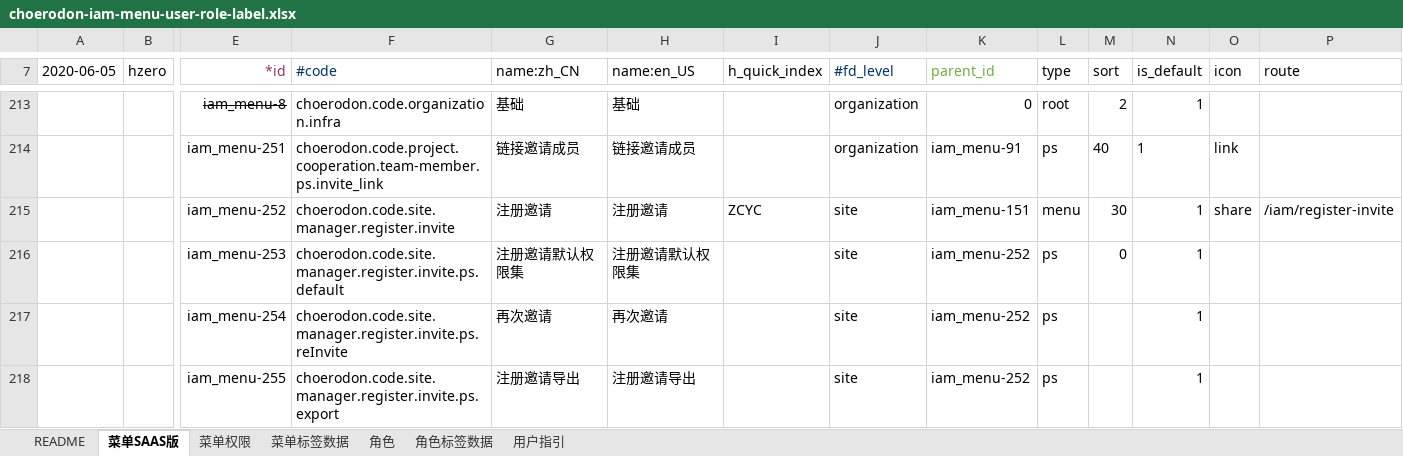
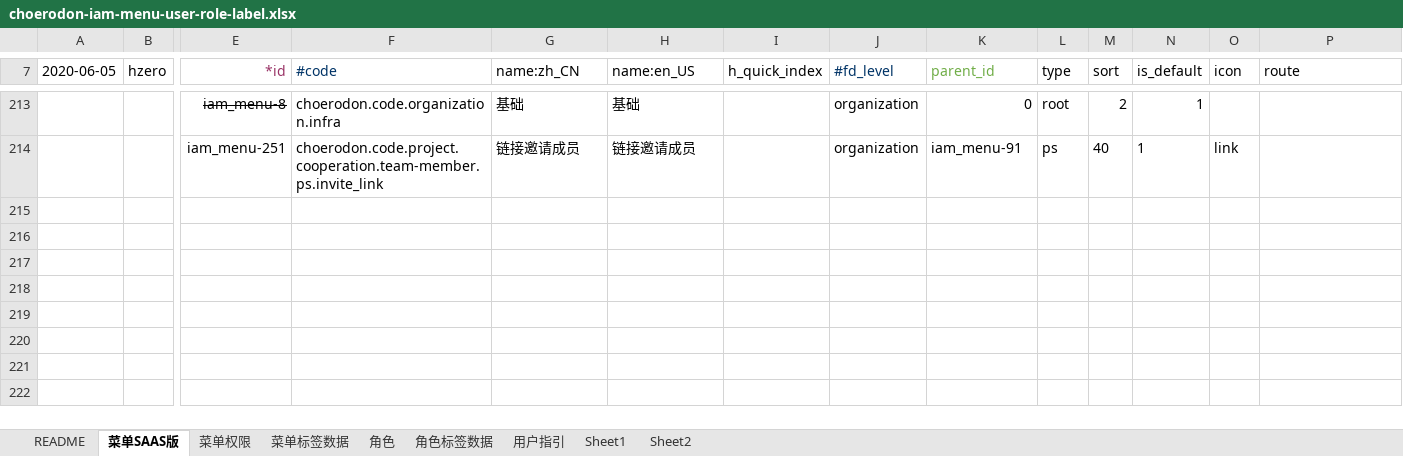
Before and after one commit to open-hand/choerodon-iam, an Excel workbook: src/main/resources/script/db/init-data/hzero_platform/hzero_platform/choerodon-iam-menu-user-role-label.xlsx, sheet 菜单SAAS版, drawn as a sheet; only a part is shown, gaps mark what is left out; values as stored, in another font and other column widths than the file's, no borders; rows hold the shown columns only; the diff names each change by its address in the sheet, - before the commit and + after, or states it on an @@ line.

Commit message:
[FIX]去掉注册邀请的权限集

```diff
--- a/src/main/resources/script/db/init-data/hzero_platform/hzero_platform/choerodon-iam-menu-user-role-label.xlsx (sheet 菜单SAAS版)
+++ b/src/main/resources/script/db/init-data/hzero_platform/hzero_platform/choerodon-iam-menu-user-role-label.xlsx (sheet 菜单SAAS版)
+sheet tab: Sheet1
+sheet tab: Sheet2
-row 215:  |  | iam_menu-252 | choerodon.code.site.manager.register.invite | 注册邀请 | 注册邀请 | ZCYC | site | iam_menu-151 | menu | 30 | 1 | share | /iam/register-invite
-row 216:  |  | iam_menu-253 | choerodon.code.site.manager.register.invite.ps.default | 注册邀请默认权限集 | 注册邀请默认权限集 |  | site | iam_menu-252 | ps | 0 | 1
-row 217:  |  | iam_menu-254 | choerodon.code.site.manager.register.invite.ps.reInvite | 再次邀请 | 再次邀请 |  | site | iam_menu-252 | ps |  | 1
-row 218:  |  | iam_menu-255 | choerodon.code.site.manager.register.invite.ps.export | 注册邀请导出 | 注册邀请导出 |  | site | iam_menu-252 | ps |  | 1
```
Also changed, not shown: sheet 角色, sheet 菜单权限, sheet 菜单标签数据.
